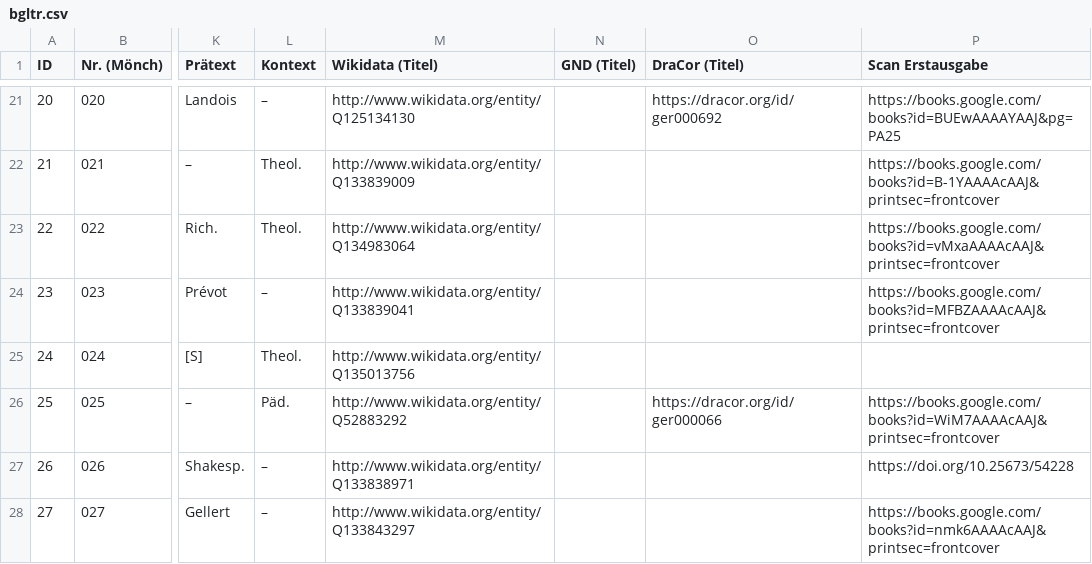
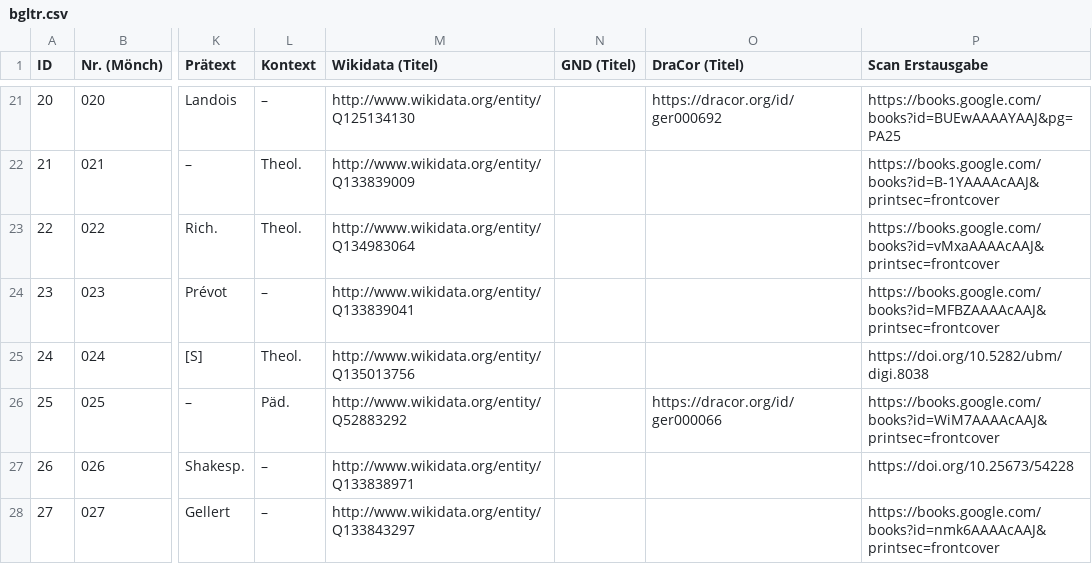
Before and after one commit to lehkost/bgltr, a CSV file: bgltr.csv, drawn as a sheet; only a part is shown, gaps mark what is left out; the diff names each change by its address in the sheet, - before the commit and + after, or states it on an @@ line.

Commit message:
add URL

```diff
--- a/bgltr.csv
+++ b/bgltr.csv
-P25 (Scan Erstausgabe): (empty)
+P25 (Scan Erstausgabe): https://doi.org/10.5282/ubm/digi.8038
```
